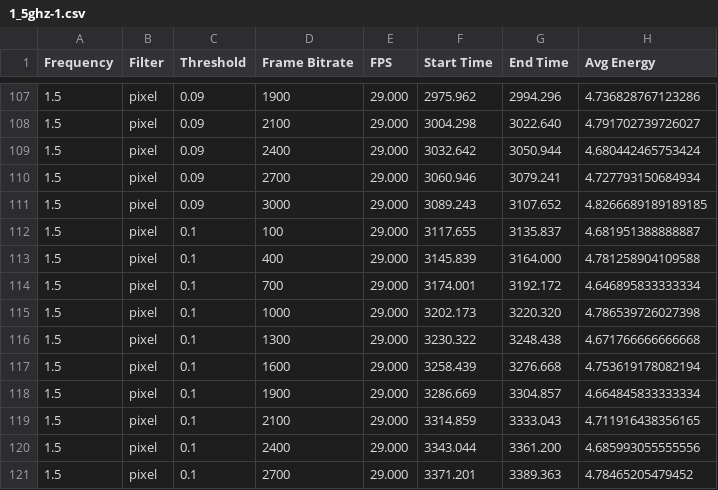
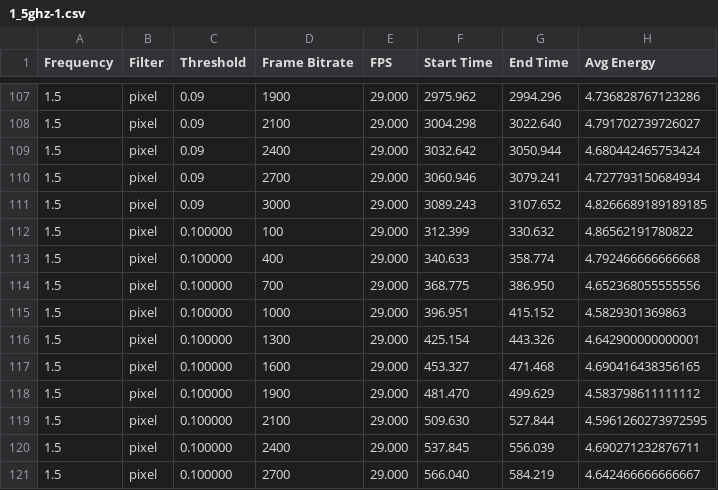
Before and after one commit to bencivjan/ecolens, a CSV file: 1_5ghz-1.csv, drawn as a sheet; only a part is shown, gaps mark what is left out; the diff covers the shown part only.

```diff
--- a/1_5ghz-1.csv
+++ b/1_5ghz-1.csv
@@ -111,11 +111,11 @@ Frequency,Filter,Threshold,Frame Bitrate,FPS,Start Time,End Time,Avg Energy
 1.5,pixel,0.09,3000,29.000,3089.243,3107.652,4.8266689189189185
-1.5,pixel,0.1,100,29.000,3117.655,3135.837,4.681951388888887
-1.5,pixel,0.1,400,29.000,3145.839,3164.000,4.781258904109588
-1.5,pixel,0.1,700,29.000,3174.001,3192.172,4.646895833333334
-1.5,pixel,0.1,1000,29.000,3202.173,3220.320,4.786539726027398
-1.5,pixel,0.1,1300,29.000,3230.322,3248.438,4.671766666666668
-1.5,pixel,0.1,1600,29.000,3258.439,3276.668,4.753619178082194
-1.5,pixel,0.1,1900,29.000,3286.669,3304.857,4.664845833333334
-1.5,pixel,0.1,2100,29.000,3314.859,3333.043,4.711916438356165
-1.5,pixel,0.1,2400,29.000,3343.044,3361.200,4.685993055555556
-1.5,pixel,0.1,2700,29.000,3371.201,3389.363,4.78465205479452
+1.5,pixel,0.100000,100,29.000,312.399,330.632,4.86562191780822
+1.5,pixel,0.100000,400,29.000,340.633,358.774,4.792466666666668
+1.5,pixel,0.100000,700,29.000,368.775,386.950,4.652368055555556
+1.5,pixel,0.100000,1000,29.000,396.951,415.152,4.5829301369863
+1.5,pixel,0.100000,1300,29.000,425.154,443.326,4.642900000000001
+1.5,pixel,0.100000,1600,29.000,453.327,471.468,4.690416438356165
+1.5,pixel,0.100000,1900,29.000,481.470,499.629,4.583798611111112
+1.5,pixel,0.100000,2100,29.000,509.630,527.844,4.5961260273972595
+1.5,pixel,0.100000,2400,29.000,537.845,556.039,4.690271232876711
+1.5,pixel,0.100000,2700,29.000,566.040,584.219,4.642466666666667
```
Also changed, not shown: 3 added rows and 124 edited cells elsewhere in this file, 2_4ghz-1.csv, 8 other files.
